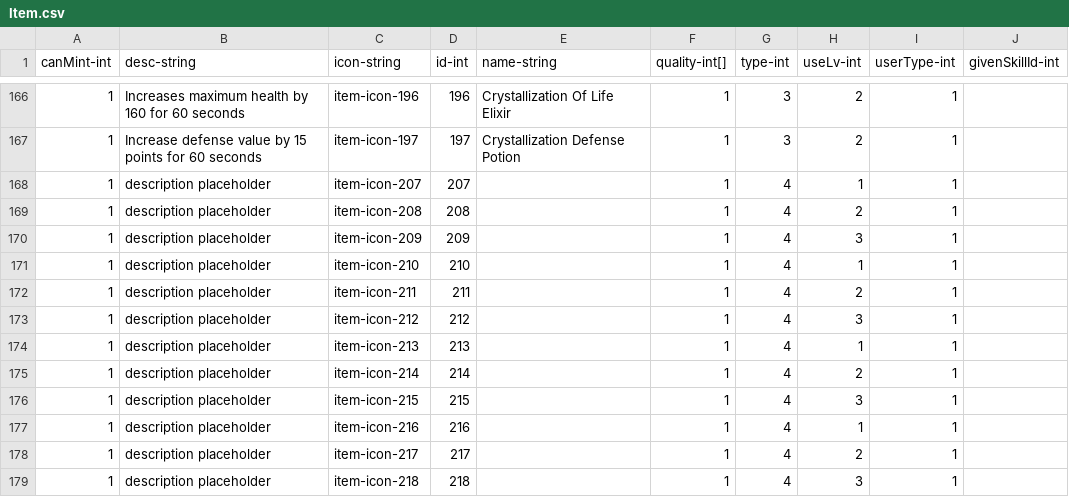
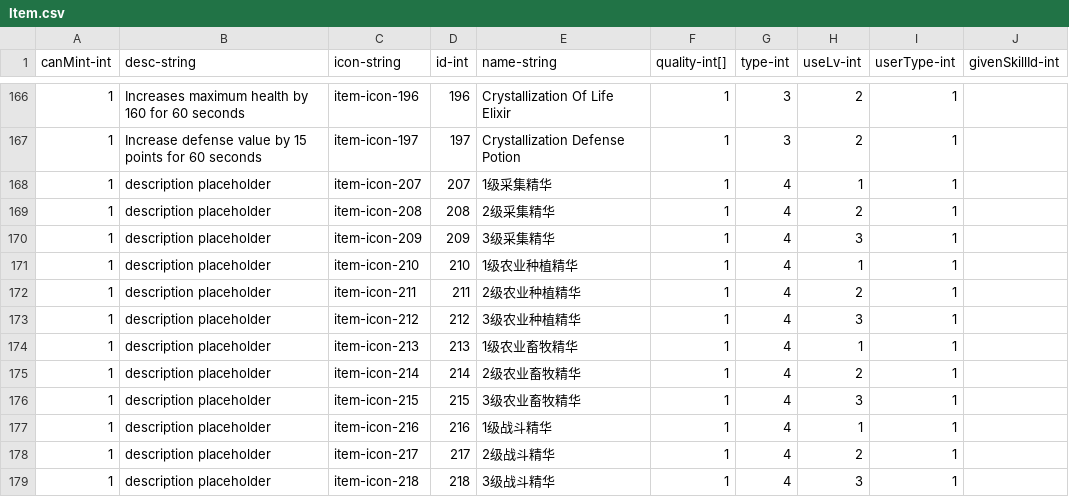
Before and after one commit to qqoo6789/shared-unity-core, a CSV file: Res/DataTable/Csv/Item.csv, drawn as a sheet; only a part is shown, gaps mark what is left out.

```diff
--- a/Res/DataTable/Csv/Item.csv
+++ b/Res/DataTable/Csv/Item.csv
@@ -167,13 +167,13 @@ canMint-int,desc-string,icon-string,id-int,name-string,quality-int[],type-int,us
 1,Increase defense value by 15 points for 60 seconds,item-icon-197,197,Crystallization Defense Potion,1,3,2,1,
-1,description placeholder,item-icon-207,207,,1,4,1,1,
-1,description placeholder,item-icon-208,208,,1,4,2,1,
-1,description placeholder,item-icon-209,209,,1,4,3,1,
-1,description placeholder,item-icon-210,210,,1,4,1,1,
-1,description placeholder,item-icon-211,211,,1,4,2,1,
-1,description placeholder,item-icon-212,212,,1,4,3,1,
-1,description placeholder,item-icon-213,213,,1,4,1,1,
-1,description placeholder,item-icon-214,214,,1,4,2,1,
-1,description placeholder,item-icon-215,215,,1,4,3,1,
-1,description placeholder,item-icon-216,216,,1,4,1,1,
-1,description placeholder,item-icon-217,217,,1,4,2,1,
-1,description placeholder,item-icon-218,218,,1,4,3,1,
+1,description placeholder,item-icon-207,207,1级采集精华,1,4,1,1,
+1,description placeholder,item-icon-208,208,2级采集精华,1,4,2,1,
+1,description placeholder,item-icon-209,209,3级采集精华,1,4,3,1,
+1,description placeholder,item-icon-210,210,1级农业种植精华,1,4,1,1,
+1,description placeholder,item-icon-211,211,2级农业种植精华,1,4,2,1,
+1,description placeholder,item-icon-212,212,3级农业种植精华,1,4,3,1,
+1,description placeholder,item-icon-213,213,1级农业畜牧精华,1,4,1,1,
+1,description placeholder,item-icon-214,214,2级农业畜牧精华,1,4,2,1,
+1,description placeholder,item-icon-215,215,3级农业畜牧精华,1,4,3,1,
+1,description placeholder,item-icon-216,216,1级战斗精华,1,4,1,1,
+1,description placeholder,item-icon-217,217,2级战斗精华,1,4,2,1,
+1,description placeholder,item-icon-218,218,3级战斗精华,1,4,3,1,
```
Also changed, not shown: 1 other file.
